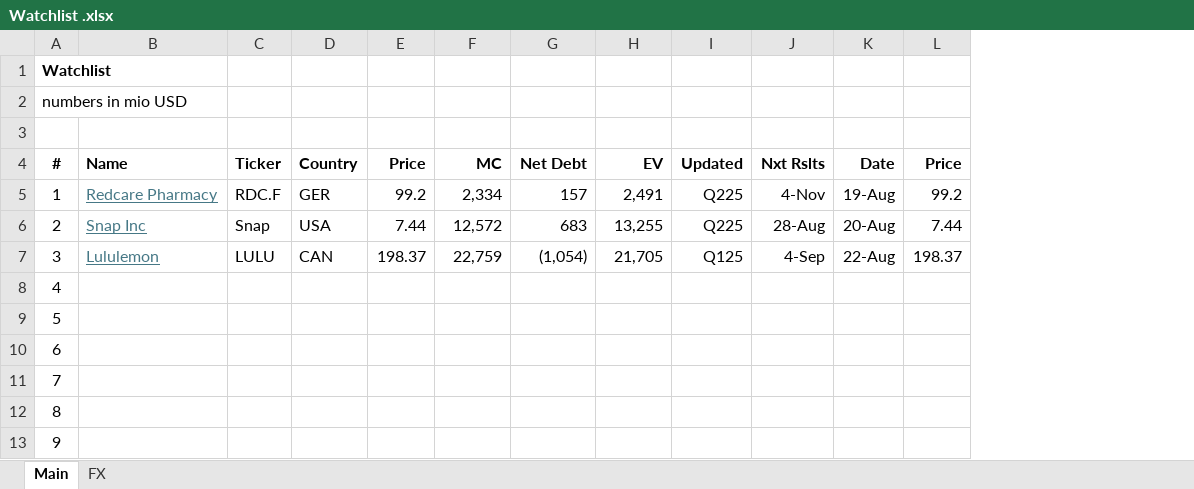
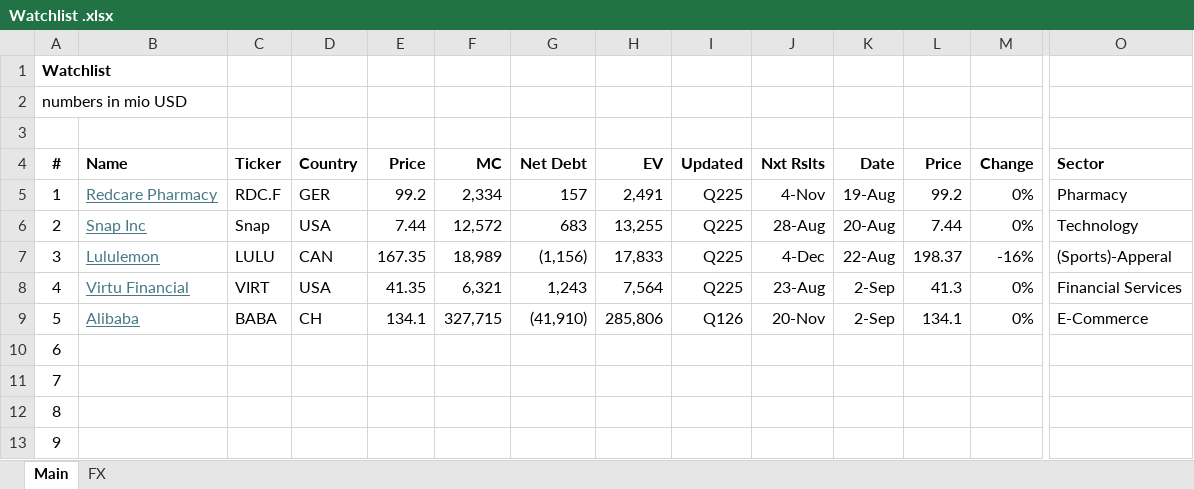
Before and after one commit to oscarsettje/MetaModels, an Excel workbook: Watchlist .xlsx, sheet Main, drawn as a sheet; only a part is shown, gaps mark what is left out; values as stored, in another font and other column widths than the file's, no borders; the diff covers the shown part only; the diff names each change by its address in the sheet, - before the commit and + after, or states it on an @@ line.

```diff
--- a/Watchlist .xlsx (sheet Main)
+++ b/Watchlist .xlsx (sheet Main)
+column M (Change), rows 5-9: 0% | 0% | -16% | 0% | 0%
+column O (Sector), rows 5-9: Pharmacy | Technology | (Sports)-Apperal | Financial Services | E-Commerce
-E7 (Price): 198.37
+E7 (Price): 167.35
-F7 (MC): 22,759
+F7 (MC): 18,989
-G7 (Net Debt): (1,054)
+G7 (Net Debt): (1,156)
-H7 (EV): 21,705
+H7 (EV): 17,833
-I7 (Updated): Q125
+I7 (Updated): Q225
-J7 (Nxt Rslts): 4-Sep
+J7 (Nxt Rslts): 4-Dec
-B8 (Name): (empty)
+B8 (Name): Virtu Financial
-C8 (Ticker): (empty)
+C8 (Ticker): VIRT
-D8 (Country): (empty)
+D8 (Country): USA
-E8 (Price): (empty)
+E8 (Price): 41.35
-F8 (MC): (empty)
+F8 (MC): 6,321
-G8 (Net Debt): (empty)
+G8 (Net Debt): 1,243
-H8 (EV): (empty)
+H8 (EV): 7,564
-I8 (Updated): (empty)
+I8 (Updated): Q225
-J8 (Nxt Rslts): (empty)
+J8 (Nxt Rslts): 23-Aug
-K8:K9 (Date): (empty)
+K8:K9 (Date): 2-Sep
-L8 (Price): (empty)
+L8 (Price): 41.3
-B9 (Name): (empty)
+B9 (Name): Alibaba
-C9 (Ticker): (empty)
+C9 (Ticker): BABA
-D9 (Country): (empty)
+D9 (Country): CH
-E9 (Price): (empty)
+E9 (Price): 134.1
-F9 (MC): (empty)
+F9 (MC): 327,715
-G9 (Net Debt): (empty)
+G9 (Net Debt): (41,910)
-H9 (EV): (empty)
+H9 (EV): 285,806
-I9 (Updated): (empty)
+I9 (Updated): Q126
-J9 (Nxt Rslts): (empty)
+J9 (Nxt Rslts): 20-Nov
-L9 (Price): (empty)
+L9 (Price): 134.1
```
Also changed, not shown: 2 edited cells elsewhere in this sheet, sheet FX, Energy.xlsx, Entertainment.xlsx, 7 other files.
